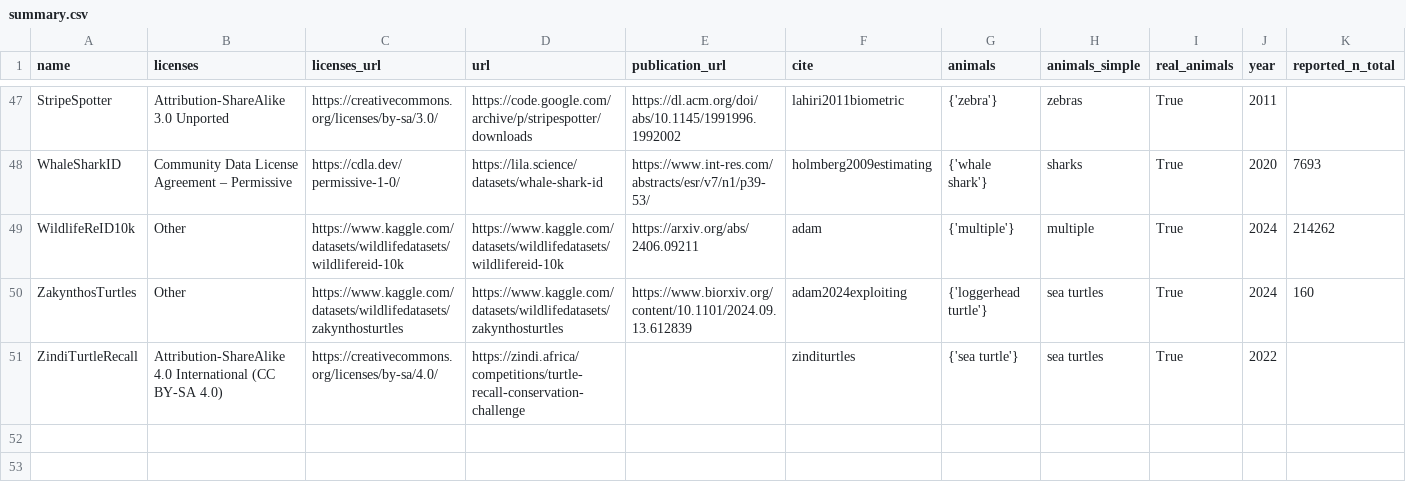
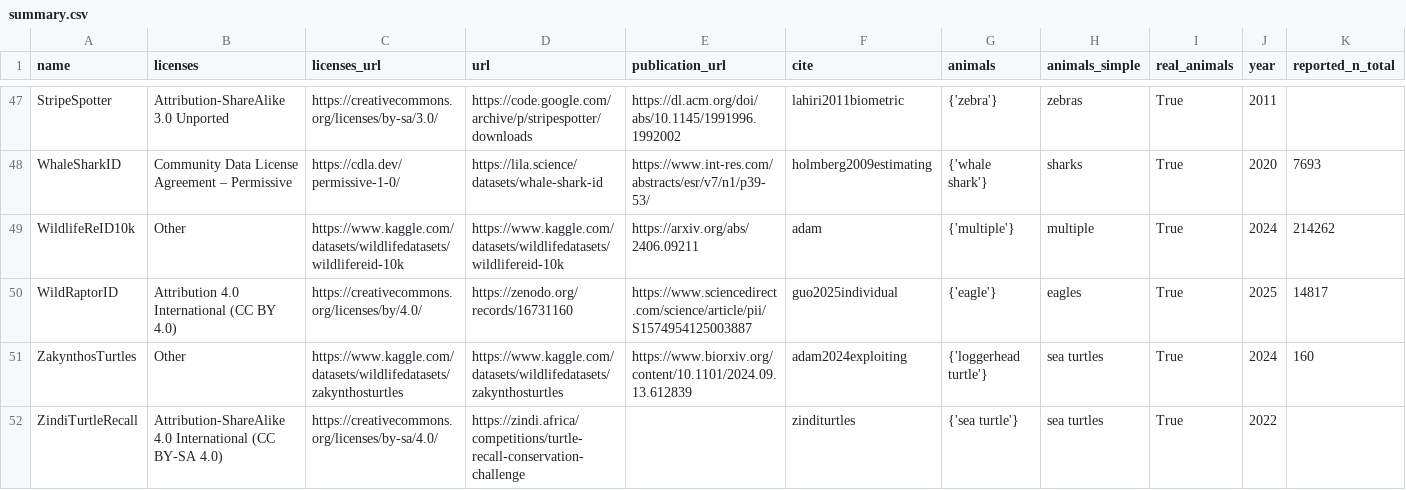
Before and after one commit to WildlifeDatasets/wildlife-datasets, a CSV file: wildlife_datasets/datasets/summary.csv, drawn as a sheet; only a part is shown, gaps mark what is left out; rows hold the shown columns only; the diff names each change by its address in the sheet, - before the commit and + after, or states it on an @@ line.

Commit message:
WildRaptorID added

```diff
--- a/wildlife_datasets/datasets/summary.csv
+++ b/wildlife_datasets/datasets/summary.csv
+row 50: WildRaptorID | Attribution 4.0 International (CC BY 4.0) | https://creativecommons.org/licenses/by/4.0/ | https://zenodo.org/records/16731160 | https://www.sciencedirect.com/science/article/pii/S1574954125003887 | guo2025individual | {'eagle'} | eagles | True | 2025 | 14817
```
Also changed, not shown: 2 other files.
